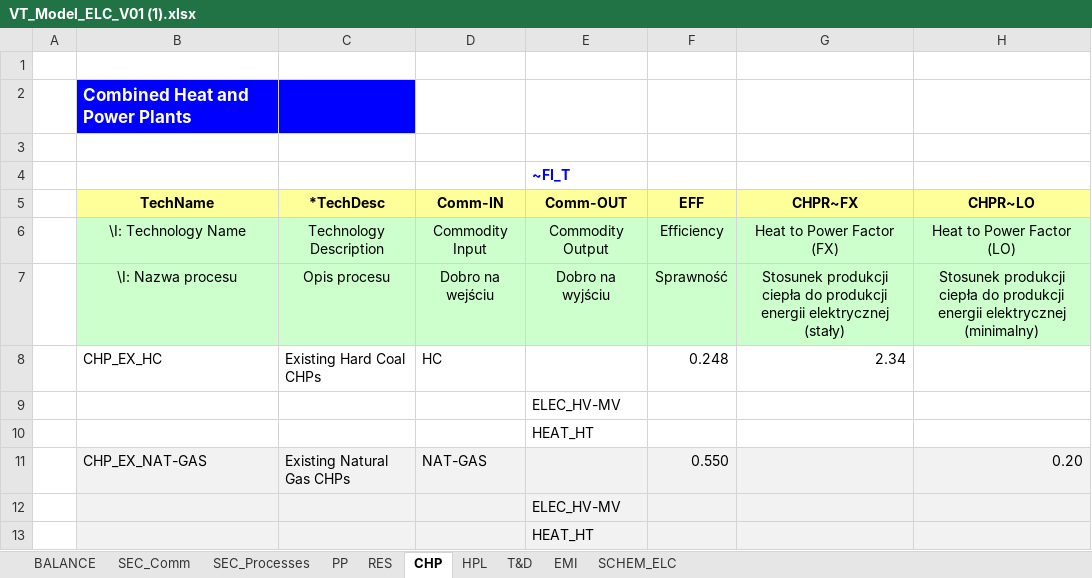
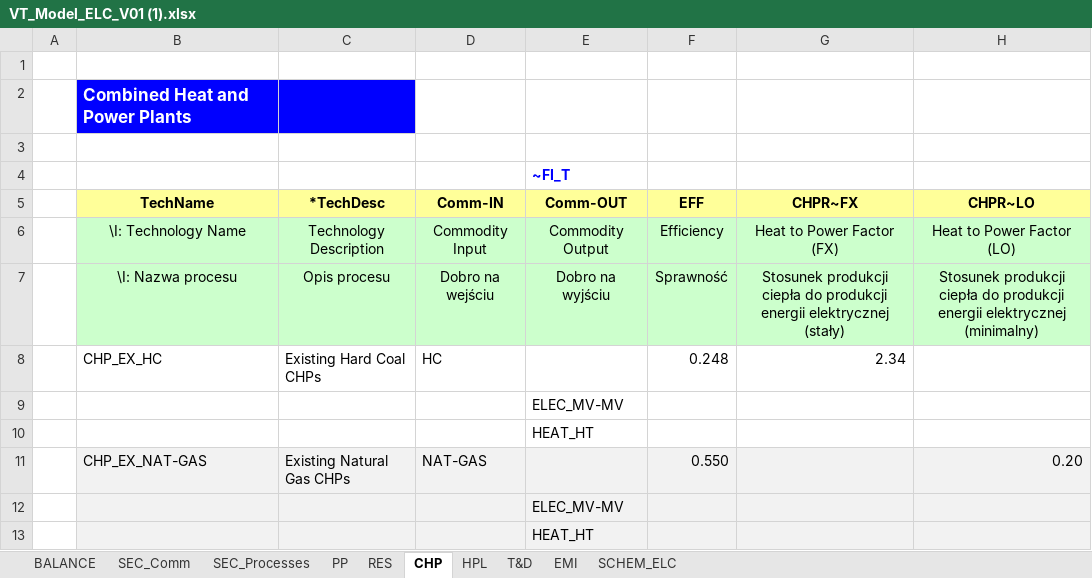
Before and after one commit to alerebi/vedaonline, an Excel workbook: VT_Model_ELC_V01 (1).xlsx, sheet CHP, drawn as a sheet; only a part is shown; values as stored, in another font and other column widths than the file's, no borders; charts and pictures not drawn; the diff names each change by its address in the sheet, - before the commit and + after, or states it on an @@ line.

```diff
--- a/VT_Model_ELC_V01 (1).xlsx (sheet CHP)
+++ b/VT_Model_ELC_V01 (1).xlsx (sheet CHP)
-E9 (Comm-OUT): ELEC_HV-MV
+E9 (Comm-OUT): ELEC_MV-MV
-E12 (Comm-OUT): ELEC_HV-MV
+E12 (Comm-OUT): ELEC_MV-MV
```
Also changed, not shown: sheet SEC_Processes, sheet T&D, sheet SEC_Comm, sheet RES, sheet PP, formulas that keep their value.
